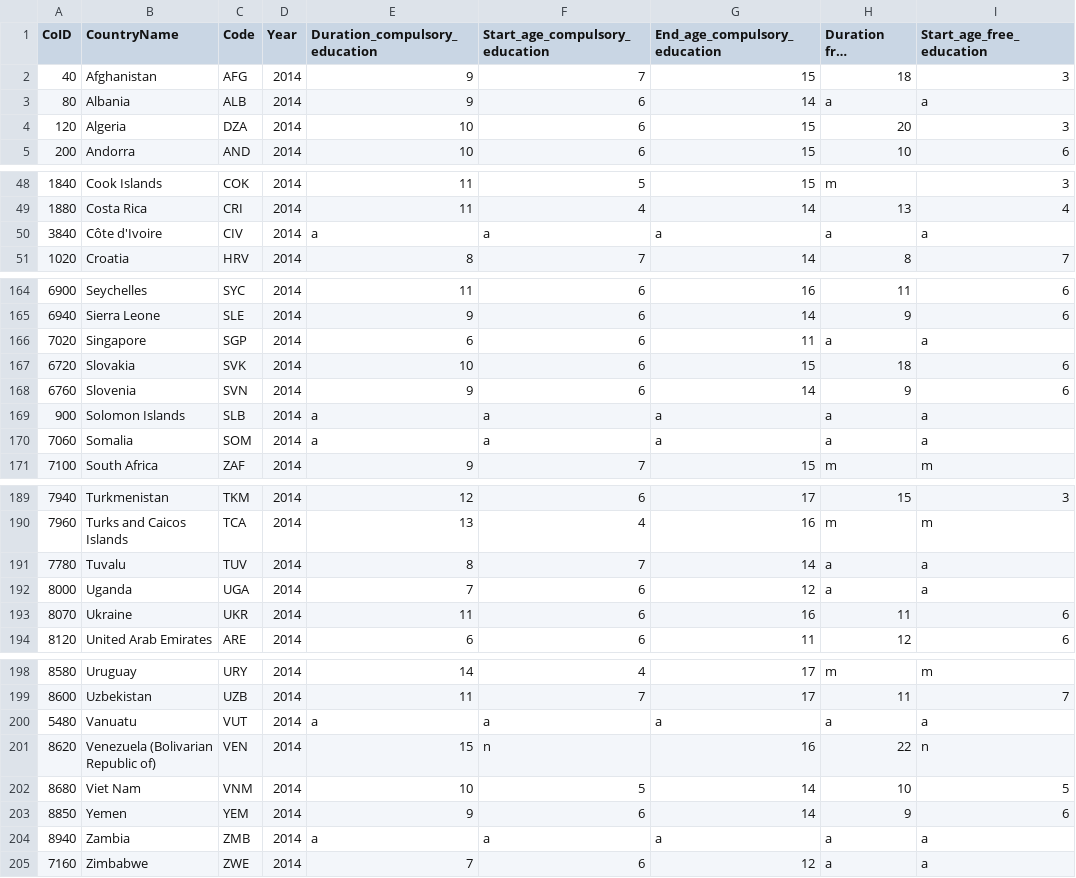
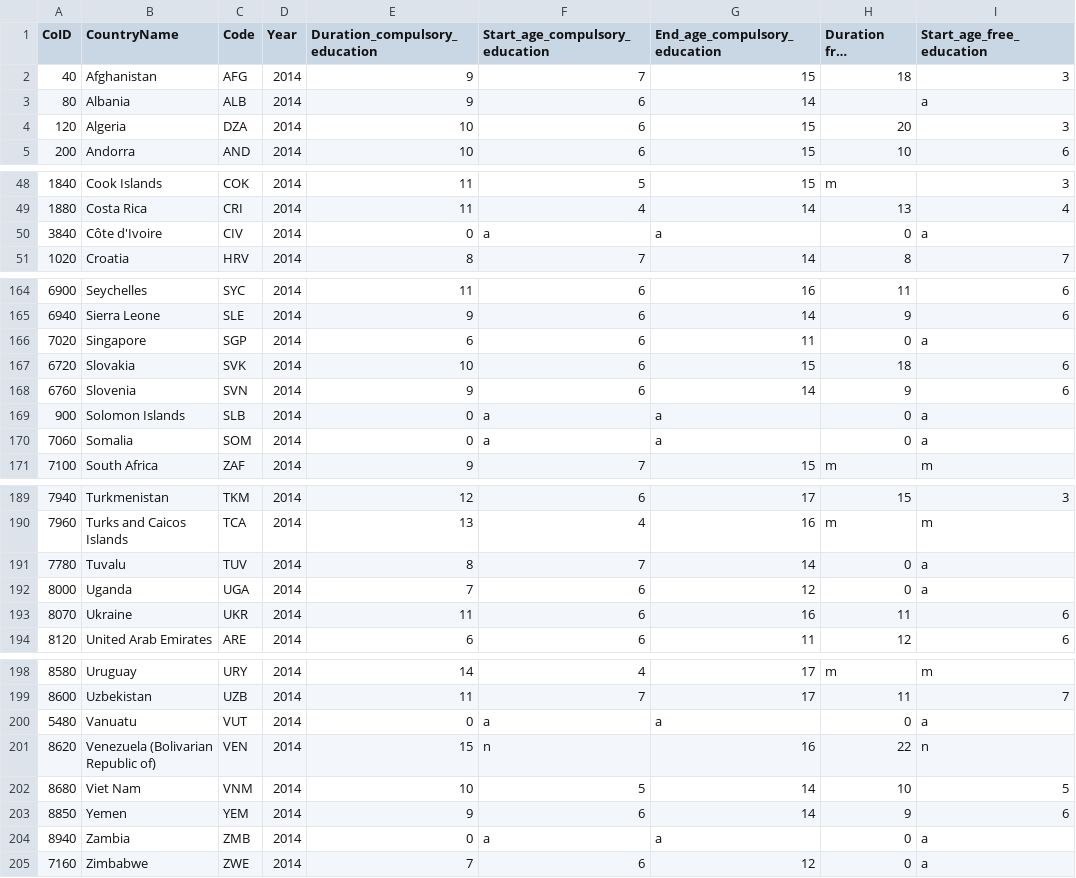
Before and after one commit to NiJeLorg/UNESCO, a CSV file: data/FCE-data.csv, drawn as a sheet; only a part is shown, gaps mark what is left out; long unchanged cells end in …; the diff covers the shown part only; the diff names each change by its address in the sheet, - before the commit and + after, or states it on an @@ line.

```diff
--- a/data/FCE-data.csv
+++ b/data/FCE-data.csv
-H3 (Duration free education): a
+H3 (Duration free education): (empty)
-E50 (Duration_compulsory_education): a
+E50 (Duration_compulsory_education): 0
-H50 (Duration free education): a
+H50 (Duration free education): 0
-H166 (Duration free education): a
+H166 (Duration free education): 0
-E169:E170 (Duration_compulsory_education): a
+E169:E170 (Duration_compulsory_education): 0
-H169:H170 (Duration free education): a
+H169:H170 (Duration free education): 0
-H191:H192 (Duration free education): a
+H191:H192 (Duration free education): 0
-E200 (Duration_compulsory_education): a
+E200 (Duration_compulsory_education): 0
-H200 (Duration free education): a
+H200 (Duration free education): 0
-E204 (Duration_compulsory_education): a
+E204 (Duration_compulsory_education): 0
-H204:H205 (Duration free education): a
+H204:H205 (Duration free education): 0
```
Also changed, not shown: 29 edited cells elsewhere in this file.
